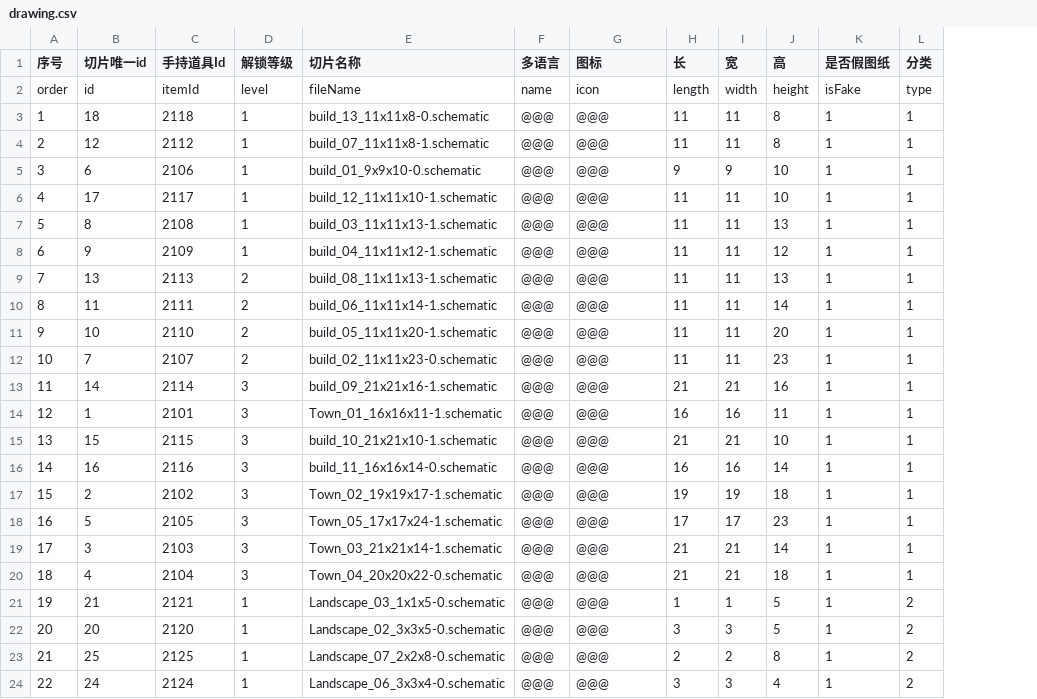
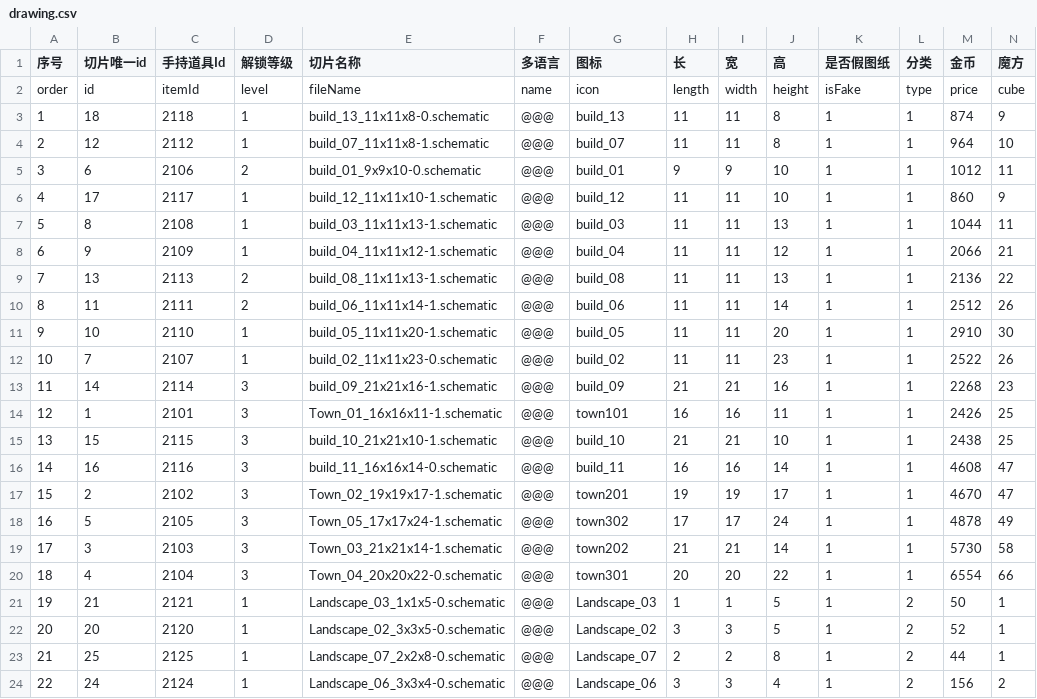
Before and after one commit to heliaoyuan10086/Game, a CSV file: BlockCity/drawing.csv, drawn as a sheet; only a part is shown; the diff covers the shown part only; the diff names each change by its address in the sheet, - before the commit and + after, or states it on an @@ line.

Commit message:
图纸表：增加两列

```diff
--- a/BlockCity/drawing.csv
+++ b/BlockCity/drawing.csv
+column M (金币), rows 2-24: price | 874 | 964 | 1012 | 860 | 1044 | 2066 | 2136 | 2512 | 2910 | 2522 | 2268 | 2426 | 2438 | 4608 | 4670 | 4878 | 5730 | 6554 | 50 | 52 | 44 | 156
+column N (魔方), rows 2-24: cube | 9 | 10 | 11 | 9 | 11 | 21 | 22 | 26 | 30 | 26 | 23 | 25 | 25 | 47 | 47 | 49 | 58 | 66 | 1 | 1 | 1 | 2
-G3 (图标): @@@
+G3 (图标): build_13
-G4 (图标): @@@
+G4 (图标): build_07
-D5 (解锁等级): 1
+D5 (解锁等级): 2
-G5 (图标): @@@
+G5 (图标): build_01
-G6 (图标): @@@
+G6 (图标): build_12
-G7 (图标): @@@
+G7 (图标): build_03
-G8 (图标): @@@
+G8 (图标): build_04
-G9 (图标): @@@
+G9 (图标): build_08
-G10 (图标): @@@
+G10 (图标): build_06
-D11:D12 (解锁等级): 2
+D11:D12 (解锁等级): 1
-G11 (图标): @@@
+G11 (图标): build_05
-G12 (图标): @@@
+G12 (图标): build_02
-G13 (图标): @@@
+G13 (图标): build_09
-G14 (图标): @@@
+G14 (图标): town101
-G15 (图标): @@@
+G15 (图标): build_10
-G16 (图标): @@@
+G16 (图标): build_11
-G17 (图标): @@@
+G17 (图标): town201
-J17 (高): 18
+J17 (高): 17
-G18 (图标): @@@
+G18 (图标): town302
-J18 (高): 23
+J18 (高): 24
-G19 (图标): @@@
+G19 (图标): town202
-G20 (图标): @@@
+G20 (图标): town301
-H20 (长): 21
+H20 (长): 20
-I20 (宽): 21
+I20 (宽): 20
-J20 (高): 18
+J20 (高): 22
-G21 (图标): @@@
+G21 (图标): Landscape_03
-G22 (图标): @@@
+G22 (图标): Landscape_02
-G23 (图标): @@@
+G23 (图标): Landscape_07
-G24 (图标): @@@
+G24 (图标): Landscape_06
```
Also changed, not shown: 12 edited cells elsewhere in this file.
